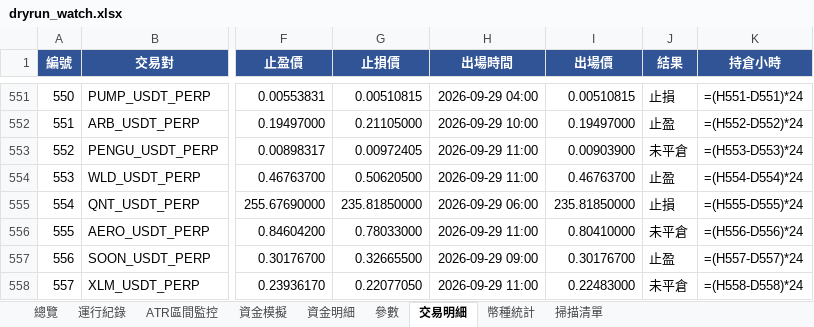
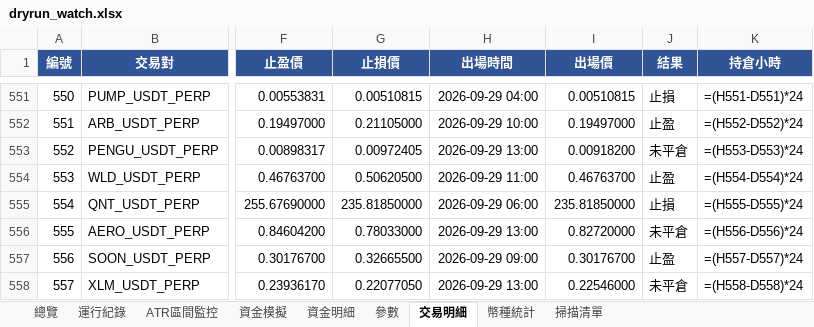
Before and after one commit to timzen43210/Crypto_Trader, an Excel workbook: output/dryrun_watch.xlsx, sheet 交易明細, drawn as a sheet; only a part is shown, gaps mark what is left out; values as stored, in another font and other column widths than the file's, no borders; formulas without a stored value are shown as written; conditional formats not drawn; the diff covers the shown part only; the diff names each change by its address in the sheet, - before the commit and + after, or states it on an @@ line.

```diff
--- a/output/dryrun_watch.xlsx (sheet 交易明細)
+++ b/output/dryrun_watch.xlsx (sheet 交易明細)
-H553 (出場時間): 2026-09-29 11:00
+H553 (出場時間): 2026-09-29 13:00
-I553 (出場價): 0.00903900
+I553 (出場價): 0.00918200
-H556 (出場時間): 2026-09-29 11:00
+H556 (出場時間): 2026-09-29 13:00
-I556 (出場價): 0.80410000
+I556 (出場價): 0.82720000
-H558 (出場時間): 2026-09-29 11:00
+H558 (出場時間): 2026-09-29 13:00
-I558 (出場價): 0.22483000
+I558 (出場價): 0.22546000
```
Also changed, not shown: 4 added rows and 12 edited cells elsewhere in this sheet, sheet 幣種統計, sheet 資金明細, sheet 總覽, sheet 資金模擬, sheet 運行紀錄, sheet 掃描清單, 2 more sheets, charts or pictures, output/dryrun_rev.xlsx, output/dryrun_rev_wide.xlsx, 4 other files.
